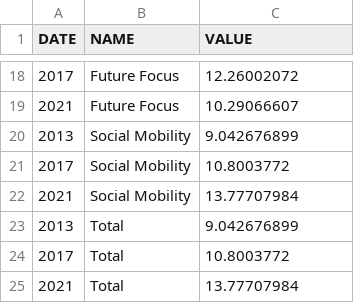
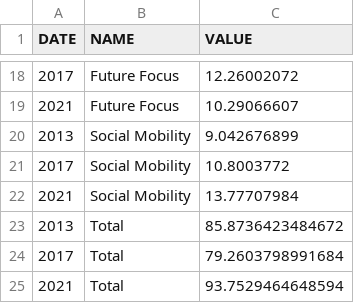
Before and after one commit to ananya-iyengar/utahfoundationsocialcapital, a CSV file: socialcapitalutahline.csv, drawn as a sheet; only a part is shown, gaps mark what is left out.

Commit message:
Update socialcapitalutahline.csv

```diff
--- a/socialcapitalutahline.csv
+++ b/socialcapitalutahline.csv
@@ -22,4 +22,4 @@
 2021,Social Mobility,13.77707984,,,,,,,
-2013,Total,9.042676899,,,,,,,
-2017,Total,10.8003772,,,,,,,
-2021,Total,13.77707984,,,,,,,
+2013,Total,85.8736423484672,,,,,,,
+2017,Total,79.2603798991684,,,,,,,
+2021,Total,93.7529464648594,,,,,,,
```
